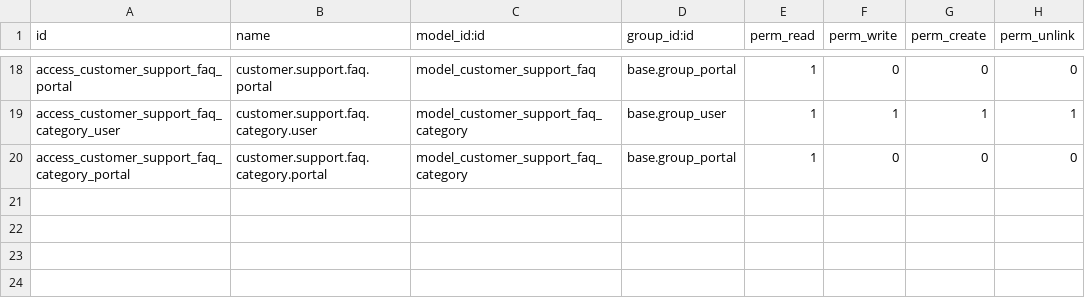
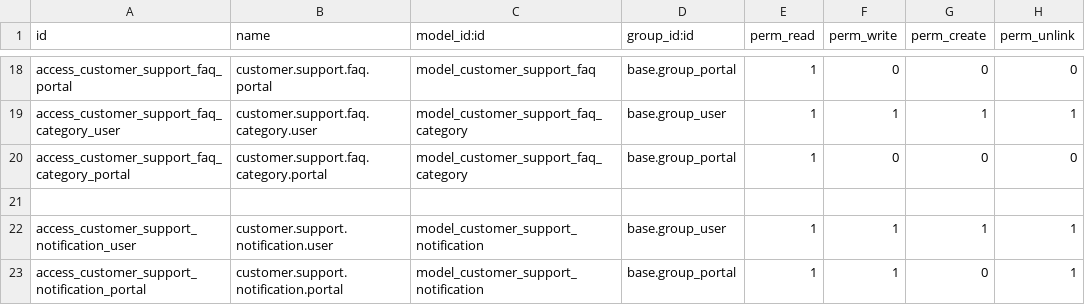
Before and after one commit to Vivek-Monger/Customer_Support_Module, a CSV file: security/ir.model.access.csv, drawn as a sheet; only a part is shown, gaps mark what is left out; the diff names each change by its address in the sheet, - before the commit and + after, or states it on an @@ line.

Commit message:
Add Notification

```diff
--- a/security/ir.model.access.csv
+++ b/security/ir.model.access.csv
+row 21: (empty)
+row 22: access_customer_support_notification_user | customer.support.notification.user | model_customer_support_notification | base.group_user | 1 | 1 | 1 | 1
+row 23: access_customer_support_notification_portal | customer.support.notification.portal | model_customer_support_notification | base.group_portal | 1 | 1 | 0 | 1
```
Also changed, not shown: 10 other files.
